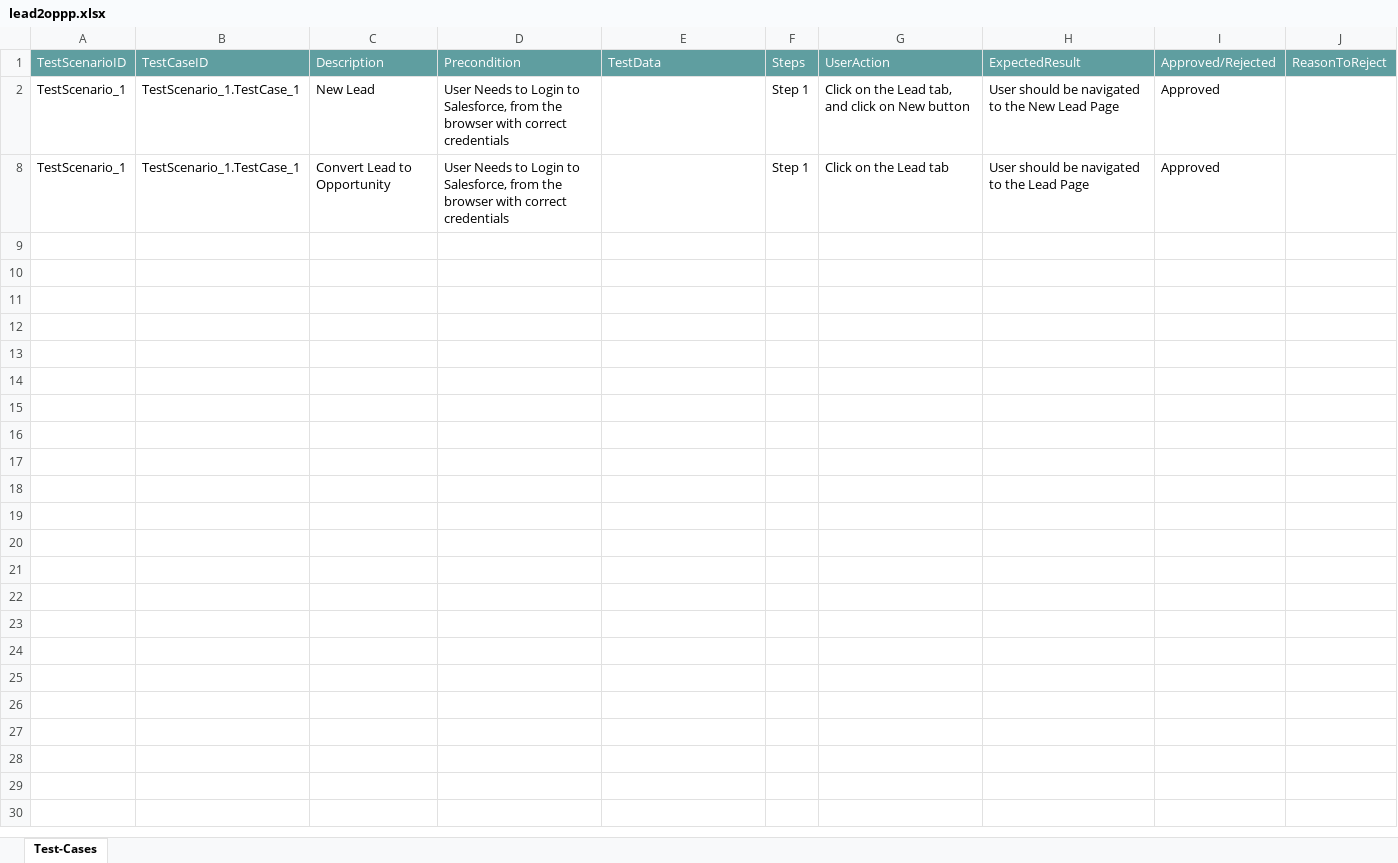
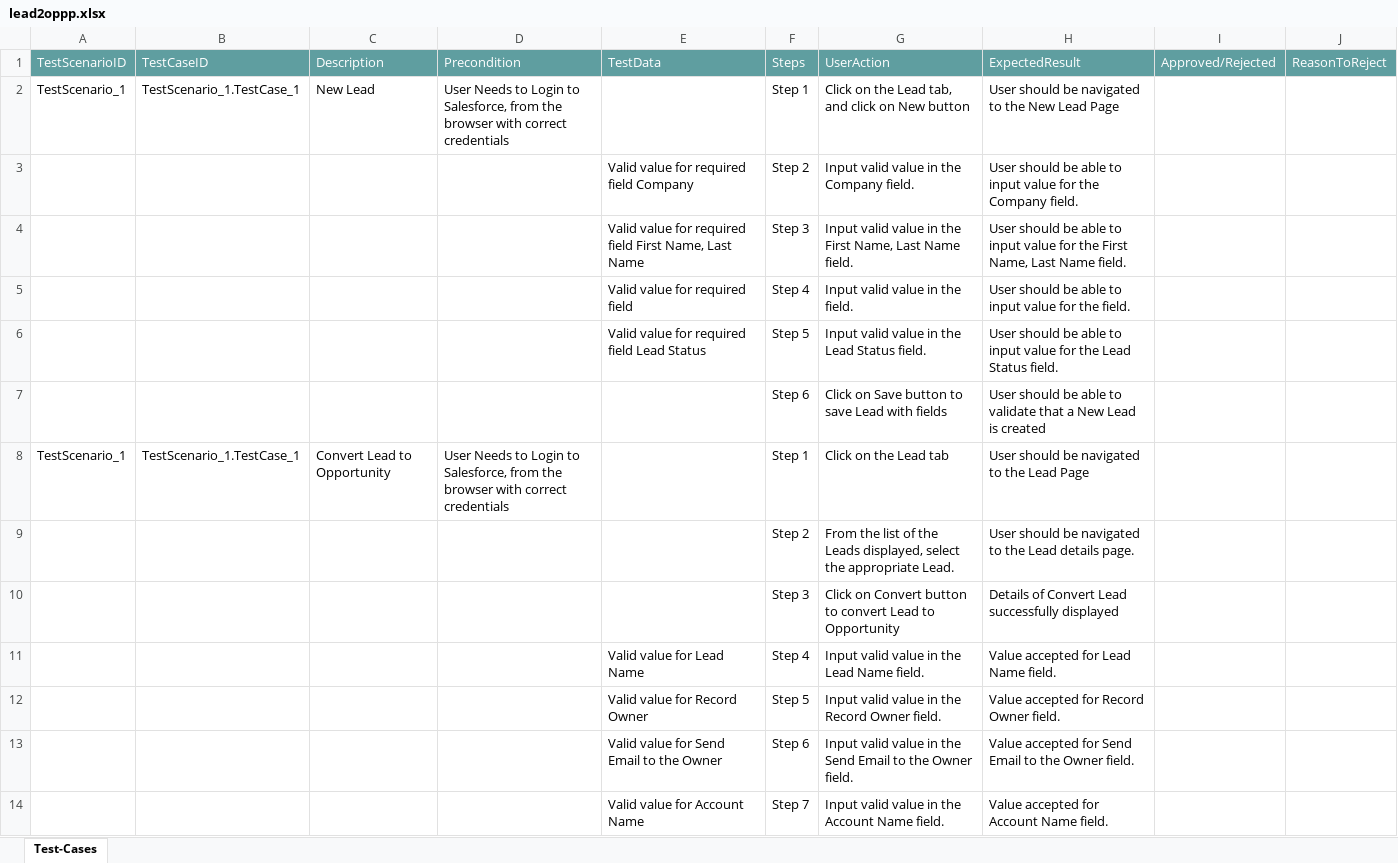
Before and after one commit to ShaikMohamedIrfan/SNAPTESTMarch2, an Excel workbook: lead2oppp.xlsx, sheet Test-Cases, drawn as a sheet; only a part is shown; values as stored, in another font and other column widths than the file's, no borders; table styles not drawn; the diff covers the shown part only; the diff names each change by its address in the sheet, - before the commit and + after, or states it on an @@ line.

Commit message:
Initial Commit for Verification of Test cases

```diff
--- a/lead2oppp.xlsx (sheet Test-Cases)
+++ b/lead2oppp.xlsx (sheet Test-Cases)
-I2: Approved
+I2: (empty)
@@ row 3 unhidden:  |  |  |  | Valid value for required field Company | Step 2 | Input valid value in the Company field. | User should be able to input value for the Company field. @@
@@ row 4 unhidden:  |  |  |  | Valid value for required field First Name, Last Name | Step 3 | Input valid value in the First Name, Last Name field. | User should be able to input value for the First Name, Last Name field. @@
@@ row 5 unhidden:  |  |  |  | Valid value for required field | Step 4 | Input valid value in the field. | User should be able to input value for the field. @@
@@ row 6 unhidden:  |  |  |  | Valid value for required field Lead Status | Step 5 | Input valid value in the Lead Status field. | User should be able to input value for the Lead Status field. @@
@@ row 7 unhidden:  |  |  |  |  | Step 6 | Click on Save button to save Lead with fields | User should be able to validate that a New Lead is created @@
-I8: Approved
+I8: (empty)
@@ row 9 unhidden:  |  |  |  |  | Step 2 | From the list of the Leads displayed, select the appropriate Lead. | User should be navigated to the Lead details page. @@
@@ row 10 unhidden:  |  |  |  |  | Step 3 | Click on Convert button to convert Lead to Opportunity | Details of Convert Lead successfully displayed @@
@@ row 11 unhidden:  |  |  |  | Valid value for Lead Name | Step 4 | Input valid value in the Lead Name field. | Value accepted for Lead Name field. @@
@@ row 12 unhidden:  |  |  |  | Valid value for Record Owner | Step 5 | Input valid value in the Record Owner field. | Value accepted for Record Owner field. @@
@@ row 13 unhidden:  |  |  |  | Valid value for Send Email to the Owner | Step 6 | Input valid value in the Send Email to the Owner field. | Value accepted for Send Email to the Owner field. @@
@@ row 14 unhidden:  |  |  |  | Valid value for Account Name | Step 7 | Input valid value in the Account Name field. | Value accepted for Account Name field. @@
```
Also changed, not shown: 12 hidden or unhidden rows elsewhere in this sheet.
